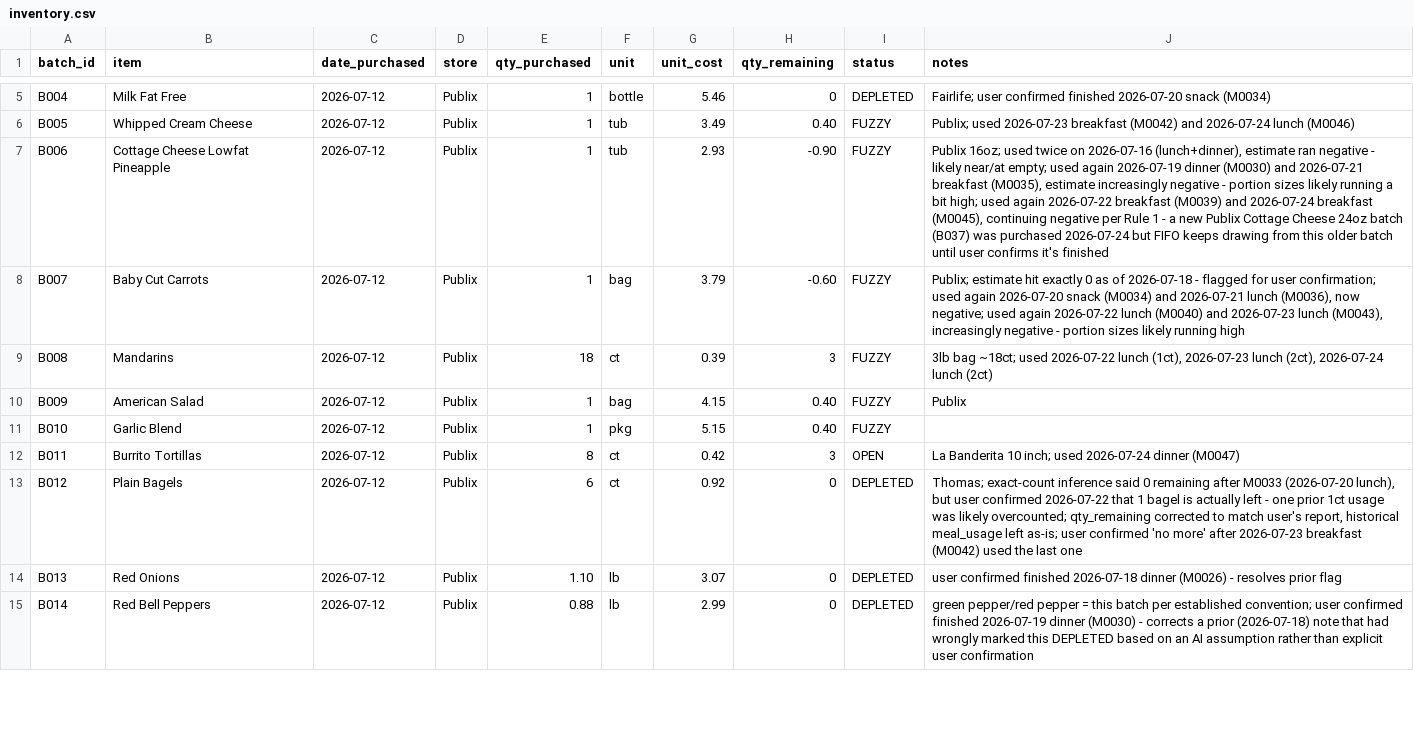
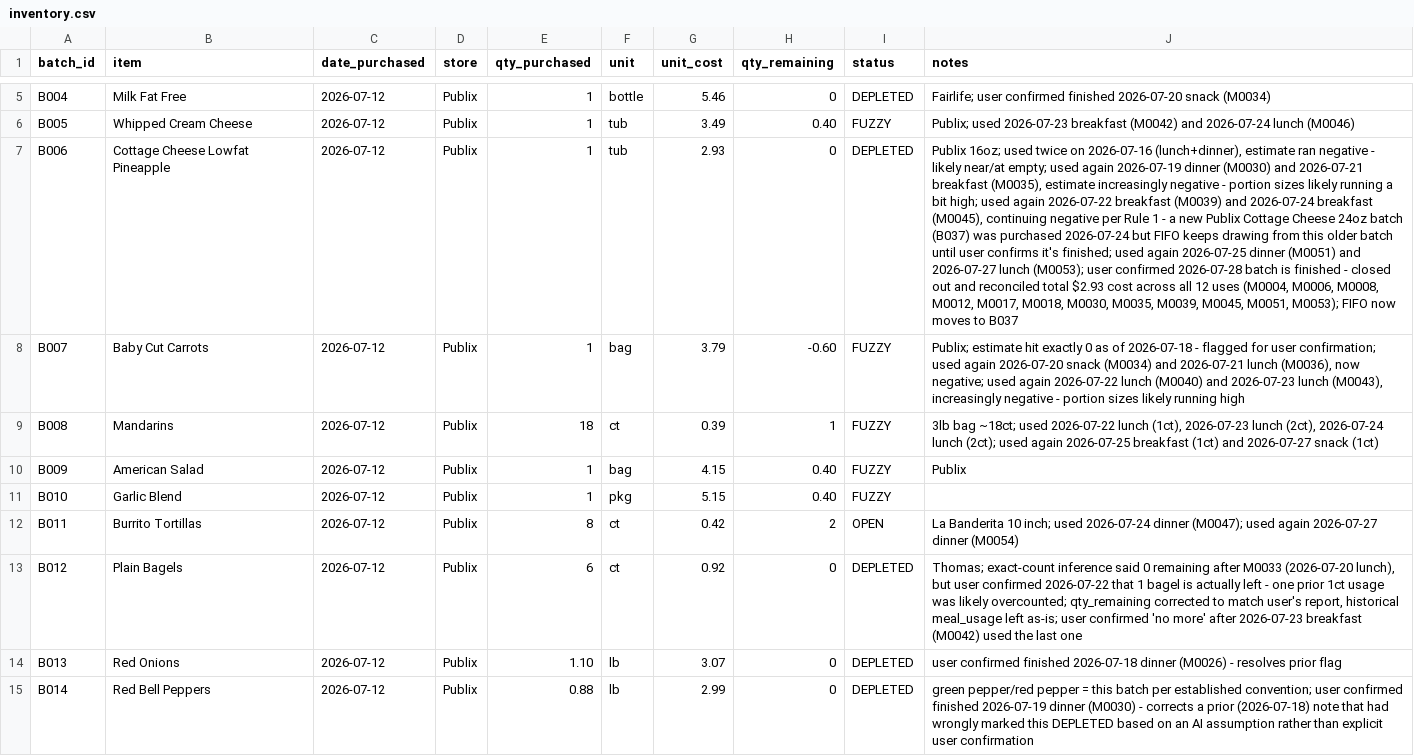
Before and after one commit to 5arjun/grocery-tracker, a CSV file: docs/data/inventory.csv, drawn as a sheet; only a part is shown, gaps mark what is left out; the diff covers the shown part only; the diff names each change by its address in the sheet, - before the commit and + after, or states it on an @@ line.

```diff
--- a/docs/data/inventory.csv
+++ b/docs/data/inventory.csv
-H7 (qty_remaining): -0.90
+H7 (qty_remaining): 0
-I7 (status): FUZZY
+I7 (status): DEPLETED
-J7 (notes): …confirms it's finished
+J7 (notes): …confirms it's finished; used again 2026-07-25 dinner (M0051) and 2026-07-27 lunch (M0053); user confirmed 2026-07-28 batch is finished - closed out and reconciled total $2.93 cost across all 12 uses (M0004, M0006, M0008, M0012, M0017, M0018, M0030, M0035, M0039, M0045, M0051, M0053); FIFO now moves to B037
-H9 (qty_remaining): 3
+H9 (qty_remaining): 1
-J9 (notes): …2026-07-24 lunch (2ct)
+J9 (notes): …2026-07-24 lunch (2ct); used again 2026-07-25 breakfast (1ct) and 2026-07-27 snack (1ct)
-H12 (qty_remaining): 3
+H12 (qty_remaining): 2
-J12 (notes): …2026-07-24 dinner (M0047)
+J12 (notes): …2026-07-24 dinner (M0047); used again 2026-07-27 dinner (M0054)
```
Also changed, not shown: 8 added rows and 33 edited cells elsewhere in this file, docs/data/meal_usage.csv, docs/data/meals.csv, 3 other files.
